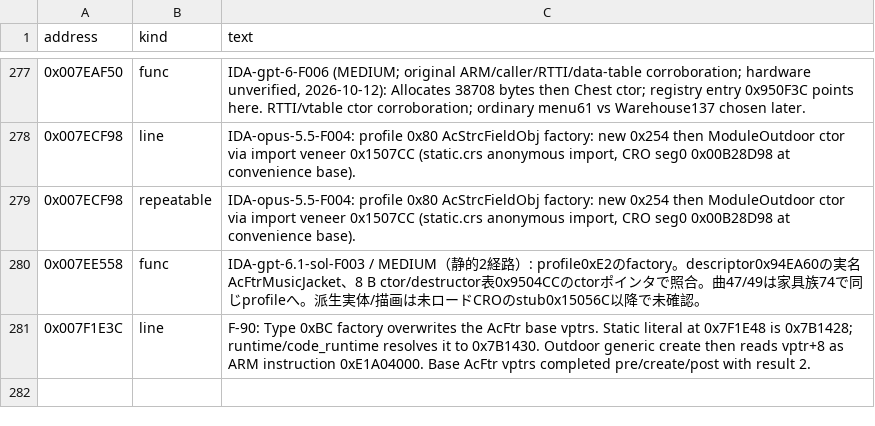
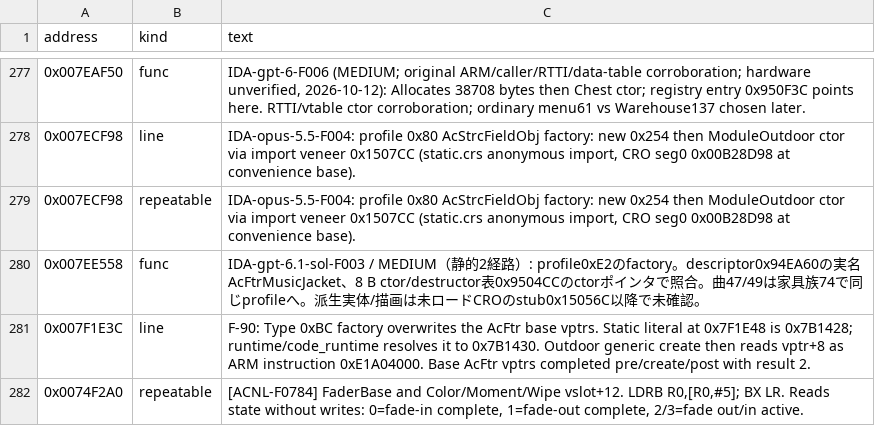
Before and after one commit to yak9909/ac3ds-re, a CSV file: symbols/acnl_jpn_v15/comments/00700000.csv, drawn as a sheet; only a part is shown, gaps mark what is left out; the diff names each change by its address in the sheet, - before the commit and + after, or states it on an @@ line.

```diff
--- a/symbols/acnl_jpn_v15/comments/00700000.csv
+++ b/symbols/acnl_jpn_v15/comments/00700000.csv
+row 282: 0x0074F2A0 | repeatable | [ACNL-F0784] FaderBase and Color/Moment/Wipe vslot+12. LDRB R0,[R0,#5]; BX LR. Reads state without writes: 0=fade-in complete, 1=fade-out complete, 2/3=fade out/in active.
```
Also changed, not shown: symbols/acnl_jpn_v15/comments/00500000.csv, symbols/acnl_jpn_v15/comments/00600000.csv, 10 other files.
